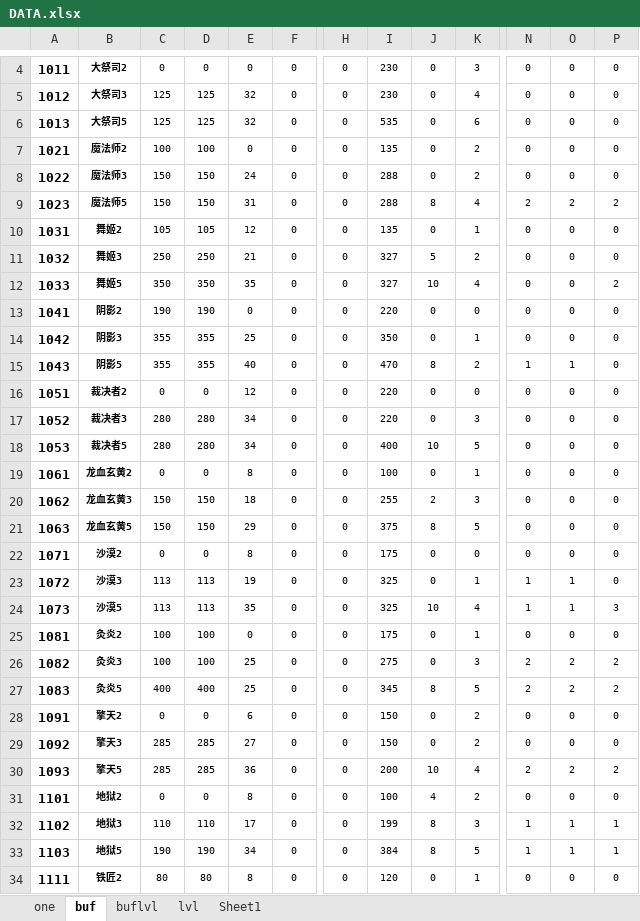
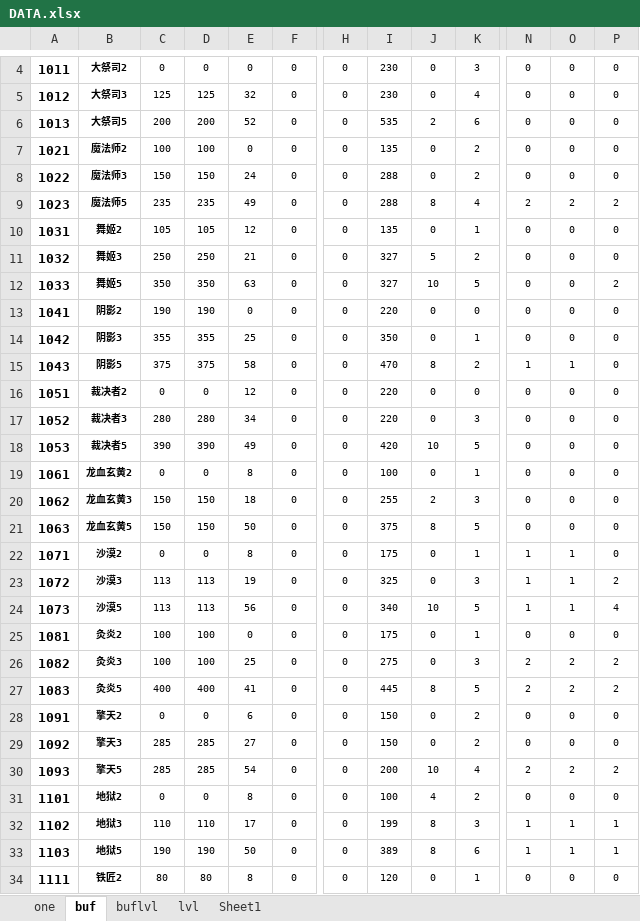
Before and after one commit to fzls/dnf_calc, an Excel workbook: DATA.xlsx, sheet buf, drawn as a sheet; only a part is shown, gaps mark what is left out; values as stored, in another font and other column widths than the file's, no borders; conditional formats not drawn; the diff covers the shown part only; the diff names each change by its address in the sheet, - before the commit and + after, or states it on an @@ line.

```diff
--- a/DATA.xlsx (sheet buf)
+++ b/DATA.xlsx (sheet buf)
-C6: 125
+C6: 200
-D6: 125
+D6: 200
-E6: 32
+E6: 52
-J6: 0
+J6: 2
-C9: 150
+C9: 235
-D9: 150
+D9: 235
-E9: 31
+E9: 49
-E12: 35
+E12: 63
-K12: 4
+K12: 5
-C15: 355
+C15: 375
-D15: 355
+D15: 375
-E15: 40
+E15: 58
-C18: 280
+C18: 390
-D18: 280
+D18: 390
-E18: 34
+E18: 49
-I18: 400
+I18: 420
-E21: 29
+E21: 50
-K22: 0
+K22: 1
-N22: 0
+N22: 1
-O22: 0
+O22: 1
-K23: 1
+K23: 3
-P23: 0
+P23: 2
-E24: 35
+E24: 56
-I24: 325
+I24: 340
-K24: 4
+K24: 5
-P24: 3
+P24: 4
-E27: 25
+E27: 41
-I27: 345
+I27: 445
-E30: 36
+E30: 54
-E33: 34
+E33: 50
-I33: 384
+I33: 389
-K33: 5
+K33: 6
```
Also changed, not shown: 160 edited cells elsewhere in this sheet, sheet one, 1 other file.
